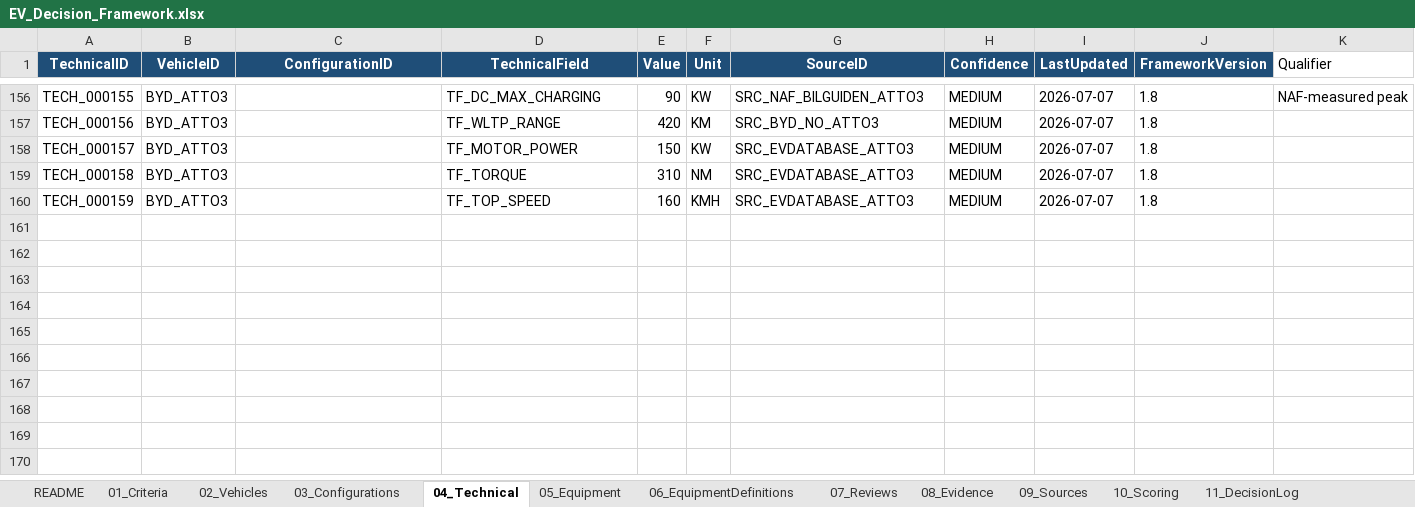
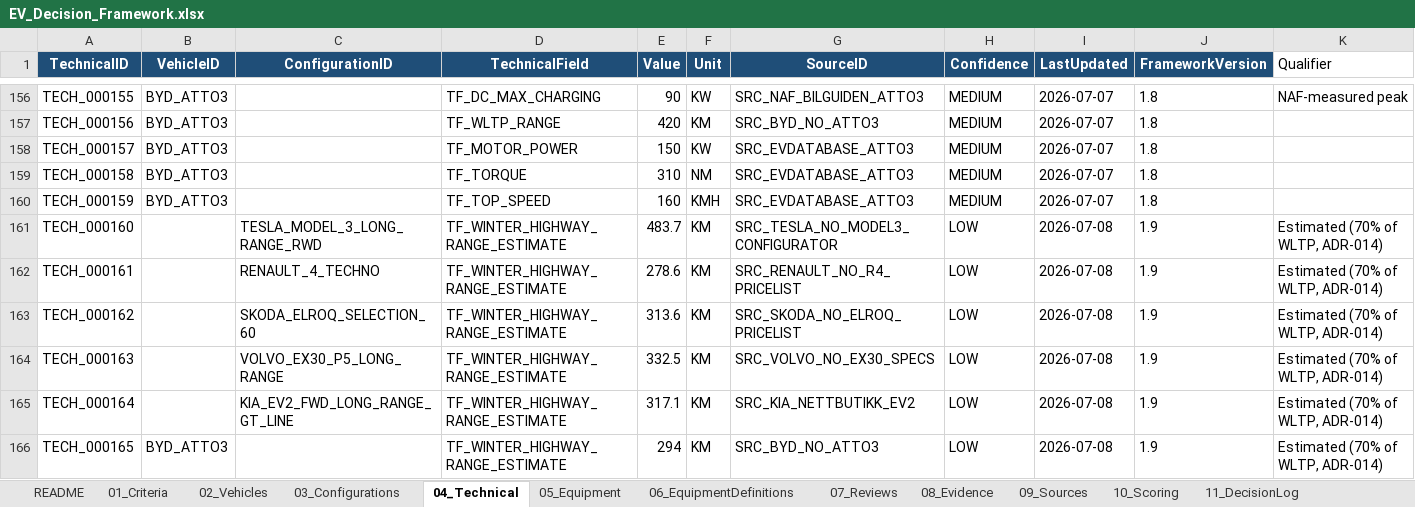
Before and after one commit to bemoy83/decision-framework, an Excel workbook: data/EV_Decision_Framework.xlsx, sheet 04_Technical, drawn as a sheet; only a part is shown, gaps mark what is left out; values as stored, in another font and other column widths than the file's, no borders; the diff names each change by its address in the sheet, - before the commit and + after, or states it on an @@ line.

Commit message:
Update EV_Decision_Framework.xlsx and enhance winter range evaluation criteria
Modified the EV_Decision_Framework.xlsx file. In the criteria-and-weighting documentation, added guidance for evaluating winter range when no independent test exists, allowing for an estimate based on WLTP_RANGE at a low confidence level. This change aims to improve the clarity and usability of the evaluation process.

```diff
--- a/data/EV_Decision_Framework.xlsx (sheet 04_Technical)
+++ b/data/EV_Decision_Framework.xlsx (sheet 04_Technical)
+row 161: TECH_000160 |  | TESLA_MODEL_3_LONG_RANGE_RWD | TF_WINTER_HIGHWAY_RANGE_ESTIMATE | 483.7 | KM | SRC_TESLA_NO_MODEL3_CONFIGURATOR | LOW | 2026-07-08 | 1.9 | Estimated (70% of WLTP, ADR-014)
+row 162: TECH_000161 |  | RENAULT_4_TECHNO | TF_WINTER_HIGHWAY_RANGE_ESTIMATE | 278.6 | KM | SRC_RENAULT_NO_R4_PRICELIST | LOW | 2026-07-08 | 1.9 | Estimated (70% of WLTP, ADR-014)
+row 163: TECH_000162 |  | SKODA_ELROQ_SELECTION_60 | TF_WINTER_HIGHWAY_RANGE_ESTIMATE | 313.6 | KM | SRC_SKODA_NO_ELROQ_PRICELIST | LOW | 2026-07-08 | 1.9 | Estimated (70% of WLTP, ADR-014)
+row 164: TECH_000163 |  | VOLVO_EX30_P5_LONG_RANGE | TF_WINTER_HIGHWAY_RANGE_ESTIMATE | 332.5 | KM | SRC_VOLVO_NO_EX30_SPECS | LOW | 2026-07-08 | 1.9 | Estimated (70% of WLTP, ADR-014)
+row 165: TECH_000164 |  | KIA_EV2_FWD_LONG_RANGE_GT_LINE | TF_WINTER_HIGHWAY_RANGE_ESTIMATE | 317.1 | KM | SRC_KIA_NETTBUTIKK_EV2 | LOW | 2026-07-08 | 1.9 | Estimated (70% of WLTP, ADR-014)
+row 166: TECH_000165 | BYD_ATTO3 |  | TF_WINTER_HIGHWAY_RANGE_ESTIMATE | 294 | KM | SRC_BYD_NO_ATTO3 | LOW | 2026-07-08 | 1.9 | Estimated (70% of WLTP, ADR-014)
```
Also changed, not shown: sheet 15_Dashboard, sheet 14_HardRequirementResults, sheet 11_DecisionLog, sheet 03_Configurations, sheet README, 2 other files.
